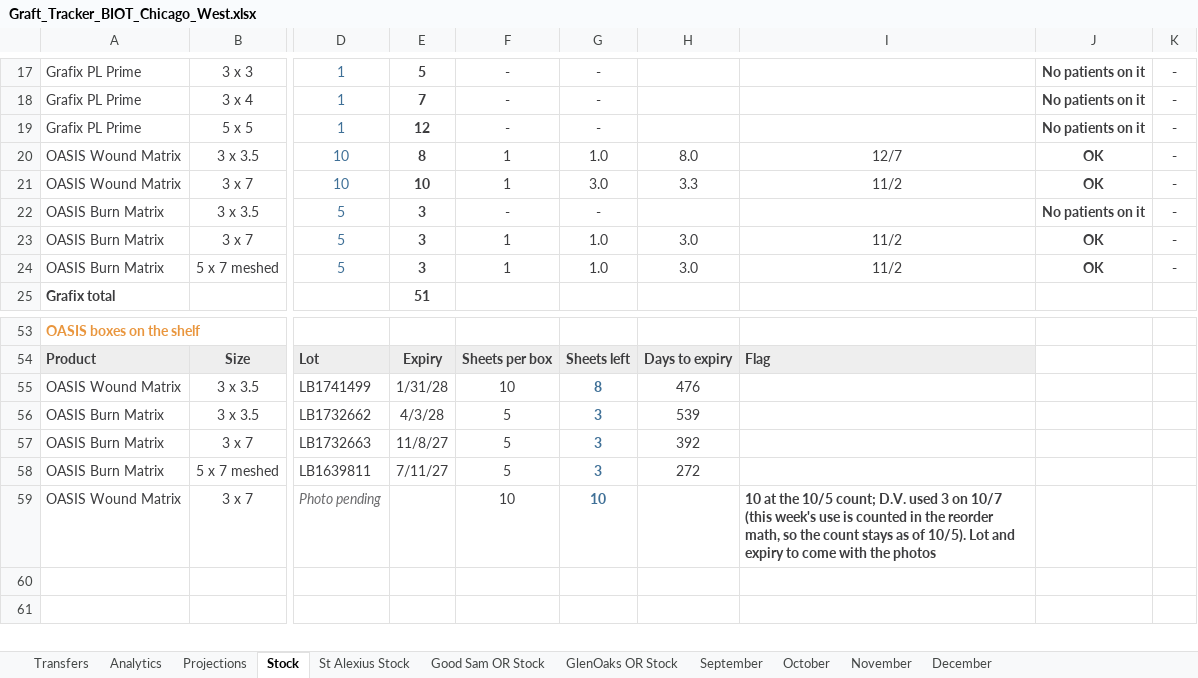
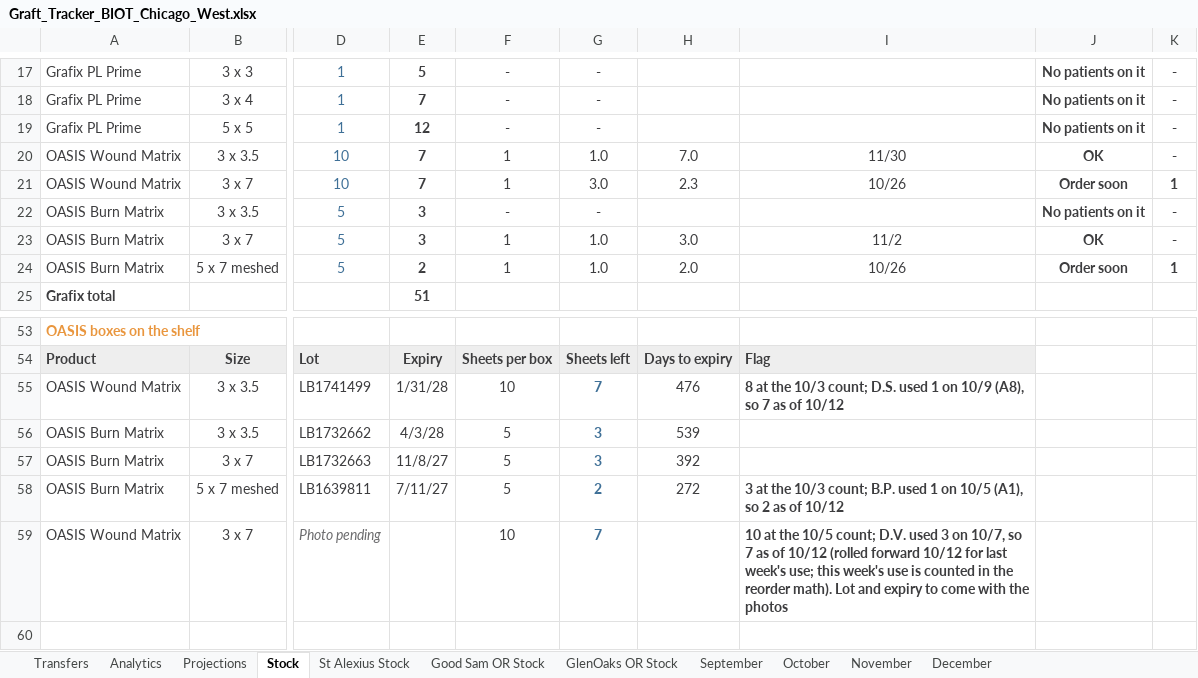
Before and after one commit to ajpeterson113/Graft-Tracker, an Excel workbook: Graft_Tracker_BIOT_Chicago_West.xlsx, sheet Stock, drawn as a sheet; only a part is shown, gaps mark what is left out; the shorter side is filled out with more unchanged rows; values as stored, in another font and other column widths than the file's, no borders; conditional formats not drawn; the diff names each change by its address in the sheet, - before the commit and + after, or states it on an @@ line.

```diff
--- a/Graft_Tracker_BIOT_Chicago_West.xlsx (sheet Stock)
+++ b/Graft_Tracker_BIOT_Chicago_West.xlsx (sheet Stock)
-E20: 8
+E20: 7
-H20: 8.0
+H20: 7.0
-I20: 12/7
+I20: 11/30
-E21: 10
+E21: 7
-H21: 3.3
+H21: 2.3
-I21: 11/2
+I21: 10/26
-J21: OK
+J21: Order soon
-K21: -
+K21: 1
-E24: 3
+E24: 2
-H24: 3.0
+H24: 2.0
-I24: 11/2
+I24: 10/26
-J24: OK
+J24: Order soon
-K24: -
+K24: 1
-G55: 8
+G55: 7
-I55: (empty)
+I55: 8 at the 10/3 count; D.S. used 1 on 10/9 (A8), so 7 as of 10/12
-G58: 3
+G58: 2
-I58: (empty)
+I58: 3 at the 10/3 count; B.P. used 1 on 10/5 (A1), so 2 as of 10/12
-G59: 10
+G59: 7
-I59: …3 on 10/7 (this week's use is counted in the reorder math, so the count stays as of 10/5). Lot and…
+I59: …3 on 10/7, so 7 as of 10/12 (rolled forward 10/12 for last week's use; this week's use is counted in the reorder math). Lot and…
```
Also changed, not shown: sheet Projections, formulas that keep their value, charts or pictures, 1 other file.
